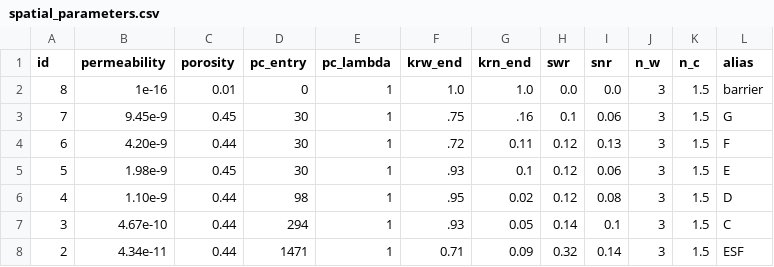
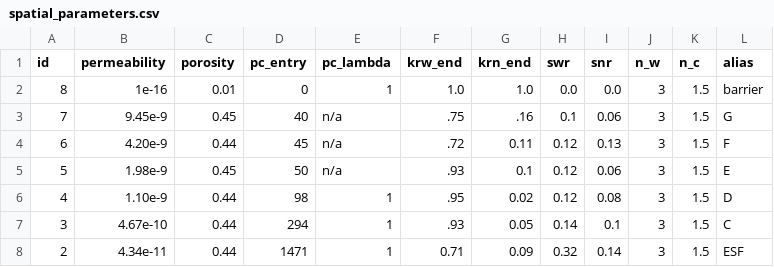
Before and after one commit to fluidflower/heriot-watt, a CSV file: spatial_parameters.csv, drawn as a sheet.

Commit message:
Update spatial_parameters.csv

```diff
--- a/spatial_parameters.csv
+++ b/spatial_parameters.csv
@@ -2,5 +2,5 @@ id,permeability,porosity,pc_entry,pc_lambda,krw_end,krn_end,swr,snr, n_w,n_c,ali
 8,1e-16,0.01,0,1,1.0,1.0,0.0,0.0,3,1.5,barrier
-7,9.45e-9,0.45,30,1,.75,.16,0.1,0.06,3,1.5,G
-6,4.20e-9,0.44,30,1,.72,0.11,0.12,0.13,3,1.5,F
-5,1.98e-9,0.45,30,1,.93,0.1,0.12,0.06,3,1.5,E
+7,9.45e-9,0.45,40,n/a,.75,.16,0.1,0.06,3,1.5,G
+6,4.20e-9,0.44,45,n/a,.72,0.11,0.12,0.13,3,1.5,F
+5,1.98e-9,0.45,50,n/a,.93,0.1,0.12,0.06,3,1.5,E
 4,1.10e-9,0.44,98,1,.95,0.02,0.12,0.08,3,1.5,D
```
